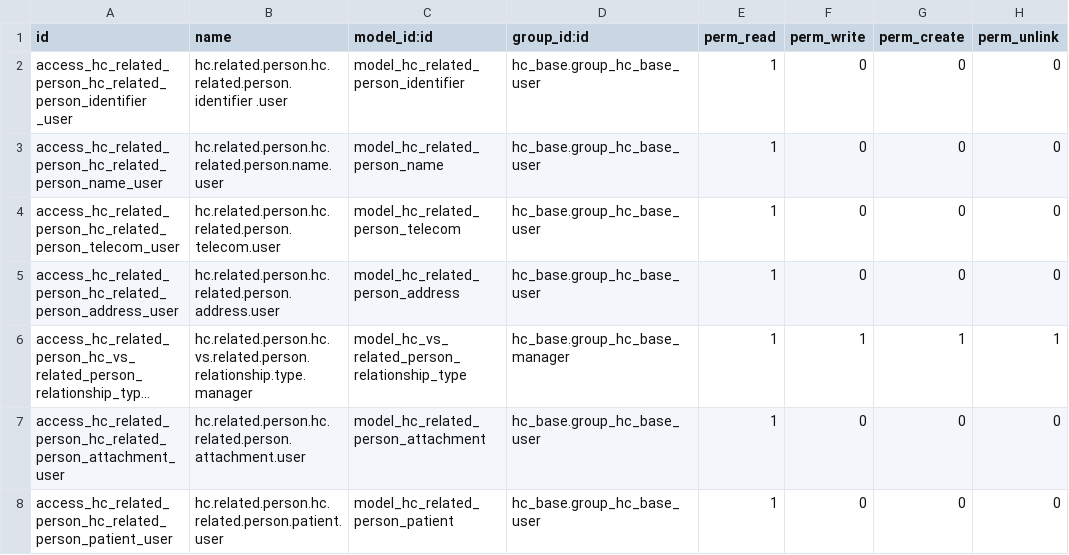
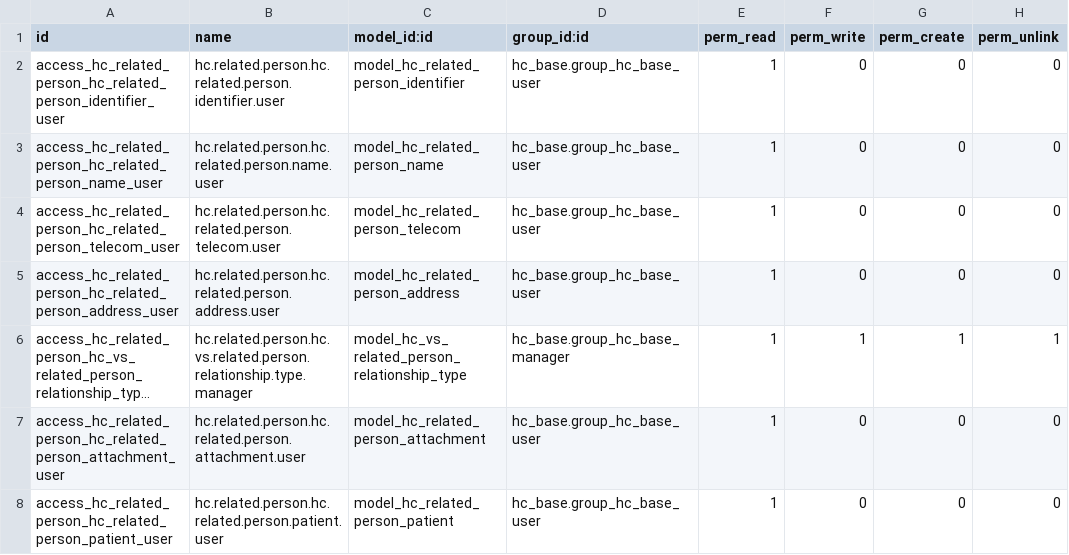
Before and after one commit to LasLabs/odoo-fhir, a CSV file: addons/hc_related_person/security/ir.model.access.csv, drawn as a sheet; long unchanged cells end in ….

```diff
--- a/addons/hc_related_person/security/ir.model.access.csv
+++ b/addons/hc_related_person/security/ir.model.access.csv
@@ -1,3 +1,3 @@
 id,name,model_id:id,group_id:id,perm_read,perm_write,perm_create,perm_unlink
-access_hc_related_person_hc_related_person_identifier _user,hc.related.person.hc.related.person.identifier .user,model_hc_related_person_identifier ,hc_base.group_hc_base_user,1,0,0,0
+access_hc_related_person_hc_related_person_identifier_user,hc.related.person.hc.related.person.identifier.user,model_hc_related_person_identifier,hc_base.group_hc_base_user,1,0,0,0
 access_hc_related_person_hc_related_person_name_user,hc.related.person.hc.related.person.name.user,model_hc_related_person_name,hc_base.group_hc_base_user,1,0,0,0
```
Also changed, not shown: 7 other files.
